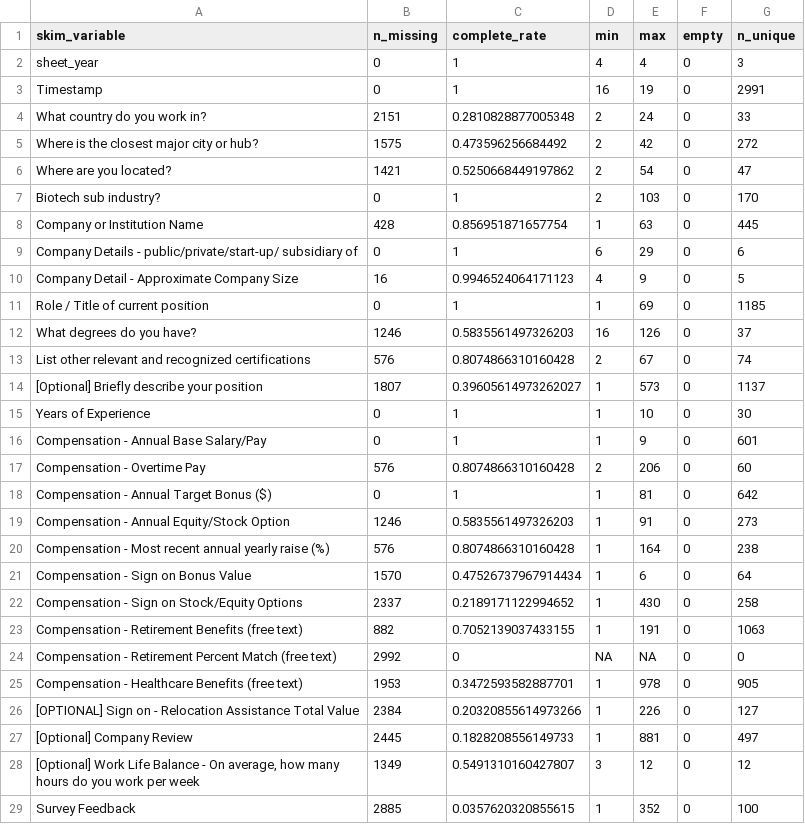
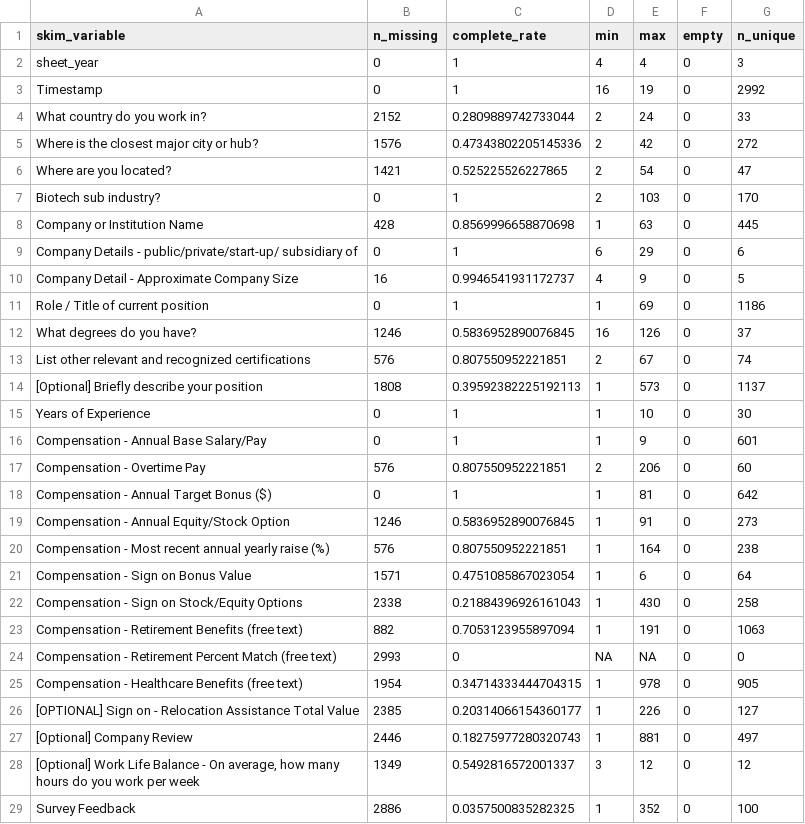
Before and after one commit to wvictor14/rbiotechsalarydata, a CSV file: salary_raw_data.csv, drawn as a sheet; only a part is shown; the diff covers the shown part only.

```diff
--- a/salary_raw_data.csv
+++ b/salary_raw_data.csv
@@ -2,28 +2,28 @@ skim_variable,n_missing,complete_rate,min,max,empty,n_unique
 sheet_year,0,1,4,4,0,3
-Timestamp,0,1,16,19,0,2991
-What country do you work in?,2151,0.2810828877005348,2,24,0,33
-Where is the closest major city or hub?,1575,0.473596256684492,2,42,0,272
-Where are you located?,1421,0.5250668449197862,2,54,0,47
+Timestamp,0,1,16,19,0,2992
+What country do you work in?,2152,0.2809889742733044,2,24,0,33
+Where is the closest major city or hub?,1576,0.47343802205145336,2,42,0,272
+Where are you located?,1421,0.525225526227865,2,54,0,47
 Biotech sub industry?,0,1,2,103,0,170
-Company or Institution Name,428,0.856951871657754,1,63,0,445
+Company or Institution Name,428,0.8569996658870698,1,63,0,445
 Company Details - public/private/start-up/ subsidiary of,0,1,6,29,0,6
-Company Detail - Approximate Company Size,16,0.9946524064171123,4,9,0,5
-Role / Title of current position,0,1,1,69,0,1185
-What degrees do you have?,1246,0.5835561497326203,16,126,0,37
-List other relevant and recognized certifications,576,0.8074866310160428,2,67,0,74
-[Optional] Briefly describe your position,1807,0.39605614973262027,1,573,0,1137
+Company Detail - Approximate Company Size,16,0.9946541931172737,4,9,0,5
+Role / Title of current position,0,1,1,69,0,1186
+What degrees do you have?,1246,0.5836952890076845,16,126,0,37
+List other relevant and recognized certifications,576,0.807550952221851,2,67,0,74
+[Optional] Briefly describe your position,1808,0.39592382225192113,1,573,0,1137
 Years of Experience,0,1,1,10,0,30
 Compensation - Annual Base Salary/Pay,0,1,1,9,0,601
-Compensation - Overtime Pay,576,0.8074866310160428,2,206,0,60
+Compensation - Overtime Pay,576,0.807550952221851,2,206,0,60
 Compensation - Annual Target Bonus ($),0,1,1,81,0,642
-Compensation - Annual Equity/Stock Option,1246,0.5835561497326203,1,91,0,273
-Compensation - Most recent annual yearly raise (%),576,0.8074866310160428,1,164,0,238
-Compensation - Sign on Bonus Value,1570,0.47526737967914434,1,6,0,64
-Compensation - Sign on Stock/Equity Options,2337,0.2189171122994652,1,430,0,258
-Compensation - Retirement Benefits (free text),882,0.7052139037433155,1,191,0,1063
-Compensation - Retirement Percent Match (free text),2992,0,NA,NA,0,0
-Compensation - Healthcare Benefits (free text),1953,0.3472593582887701,1,978,0,905
-[OPTIONAL] Sign on - Relocation Assistance Total Value,2384,0.20320855614973266,1,226,0,127
-[Optional] Company Review,2445,0.1828208556149733,1,881,0,497
-"[Optional] Work Life Balance - On average, how many hours do you work per week",1349,0.5491310160427807,3,12,0,12
-Survey Feedback,2885,0.0357620320855615,1,352,0,100
+Compensation - Annual Equity/Stock Option,1246,0.5836952890076845,1,91,0,273
+Compensation - Most recent annual yearly raise (%),576,0.807550952221851,1,164,0,238
+Compensation - Sign on Bonus Value,1571,0.4751085867023054,1,6,0,64
+Compensation - Sign on Stock/Equity Options,2338,0.21884396926161043,1,430,0,258
+Compensation - Retirement Benefits (free text),882,0.7053123955897094,1,191,0,1063
+Compensation - Retirement Percent Match (free text),2993,0,NA,NA,0,0
+Compensation - Healthcare Benefits (free text),1954,0.34714333444704315,1,978,0,905
+[OPTIONAL] Sign on - Relocation Assistance Total Value,2385,0.20314066154360177,1,226,0,127
+[Optional] Company Review,2446,0.18275977280320743,1,881,0,497
+"[Optional] Work Life Balance - On average, how many hours do you work per week",1349,0.5492816572001337,3,12,0,12
+Survey Feedback,2886,0.0357500835282325,1,352,0,100
```
Also changed, not shown: 8 edited cells elsewhere in this file, 1 other file.
